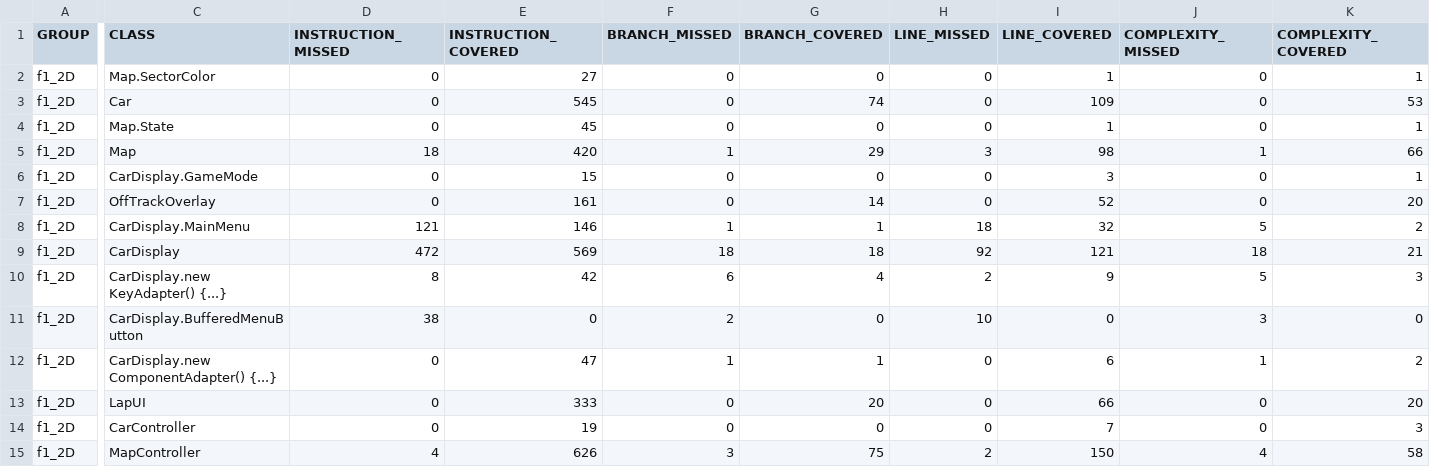
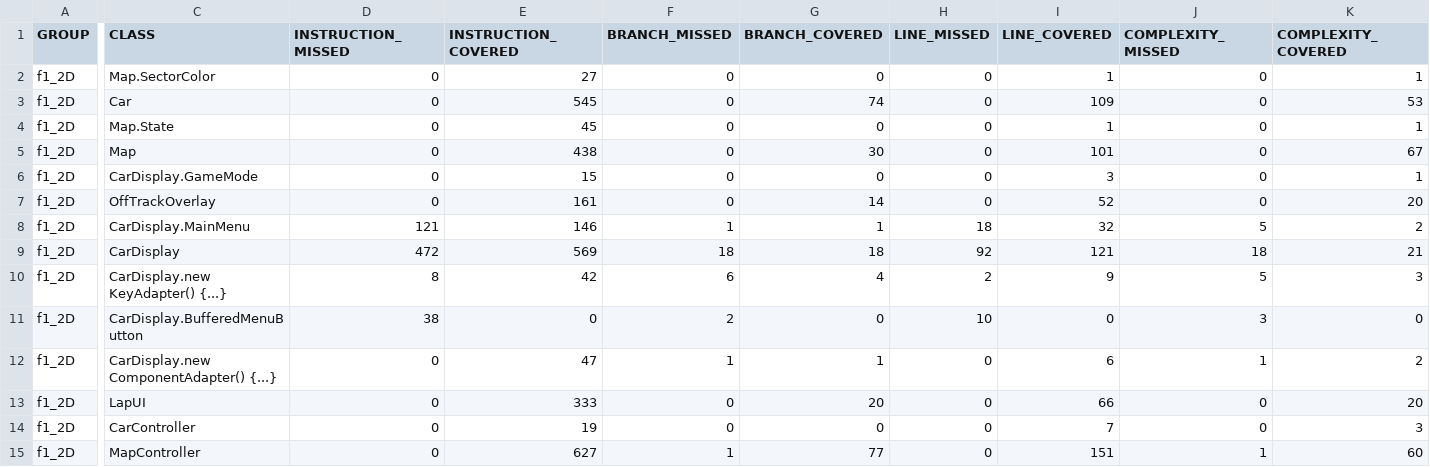
Before and after one commit to NIU1665218/Projecte-TQS-F1_2D, a CSV file: target/site/jacoco/jacoco.csv, drawn as a sheet; only a part is shown, gaps mark what is left out; the diff covers the shown part only; the diff names each change by its address in the sheet, - before the commit and + after, or states it on an @@ line.

```diff
--- a/target/site/jacoco/jacoco.csv
+++ b/target/site/jacoco/jacoco.csv
-D5 (INSTRUCTION_MISSED): 18
+D5 (INSTRUCTION_MISSED): 0
-E5 (INSTRUCTION_COVERED): 420
+E5 (INSTRUCTION_COVERED): 438
-F5 (BRANCH_MISSED): 1
+F5 (BRANCH_MISSED): 0
-G5 (BRANCH_COVERED): 29
+G5 (BRANCH_COVERED): 30
-H5 (LINE_MISSED): 3
+H5 (LINE_MISSED): 0
-I5 (LINE_COVERED): 98
+I5 (LINE_COVERED): 101
-J5 (COMPLEXITY_MISSED): 1
+J5 (COMPLEXITY_MISSED): 0
-K5 (COMPLEXITY_COVERED): 66
+K5 (COMPLEXITY_COVERED): 67
-D15 (INSTRUCTION_MISSED): 4
+D15 (INSTRUCTION_MISSED): 0
-E15 (INSTRUCTION_COVERED): 626
+E15 (INSTRUCTION_COVERED): 627
-F15 (BRANCH_MISSED): 3
+F15 (BRANCH_MISSED): 1
-G15 (BRANCH_COVERED): 75
+G15 (BRANCH_COVERED): 77
-H15 (LINE_MISSED): 2
+H15 (LINE_MISSED): 0
-I15 (LINE_COVERED): 150
+I15 (LINE_COVERED): 151
-J15 (COMPLEXITY_MISSED): 4
+J15 (COMPLEXITY_MISSED): 1
-K15 (COMPLEXITY_COVERED): 58
+K15 (COMPLEXITY_COVERED): 60
```
Also changed, not shown: 1 edited cell elsewhere in this file, 32 other files.
